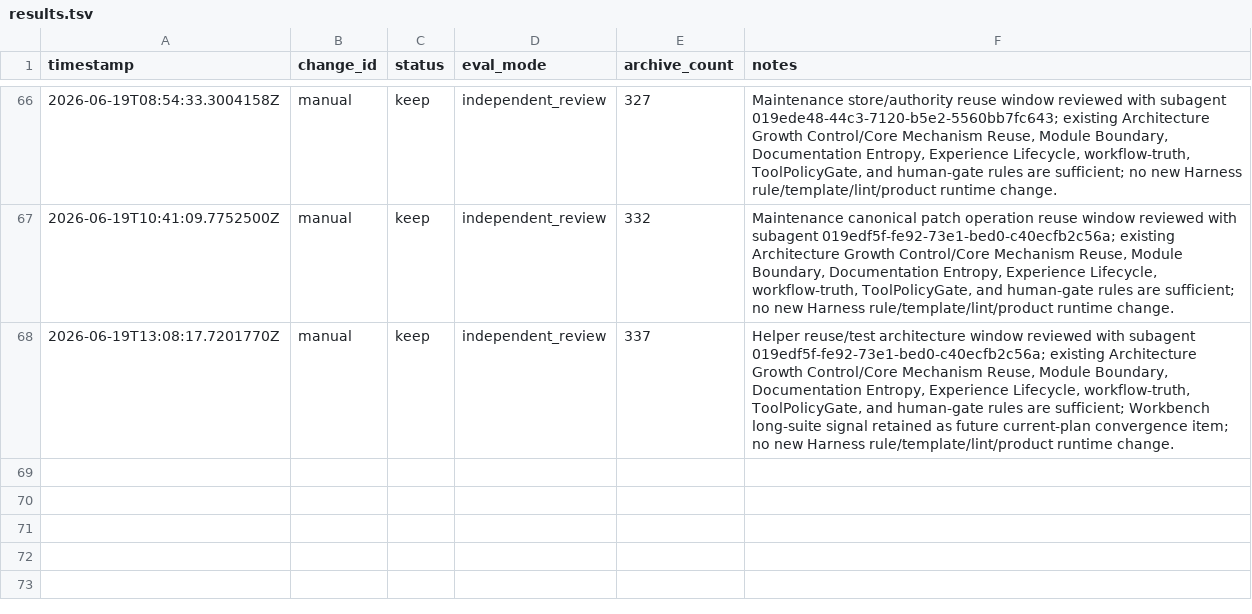
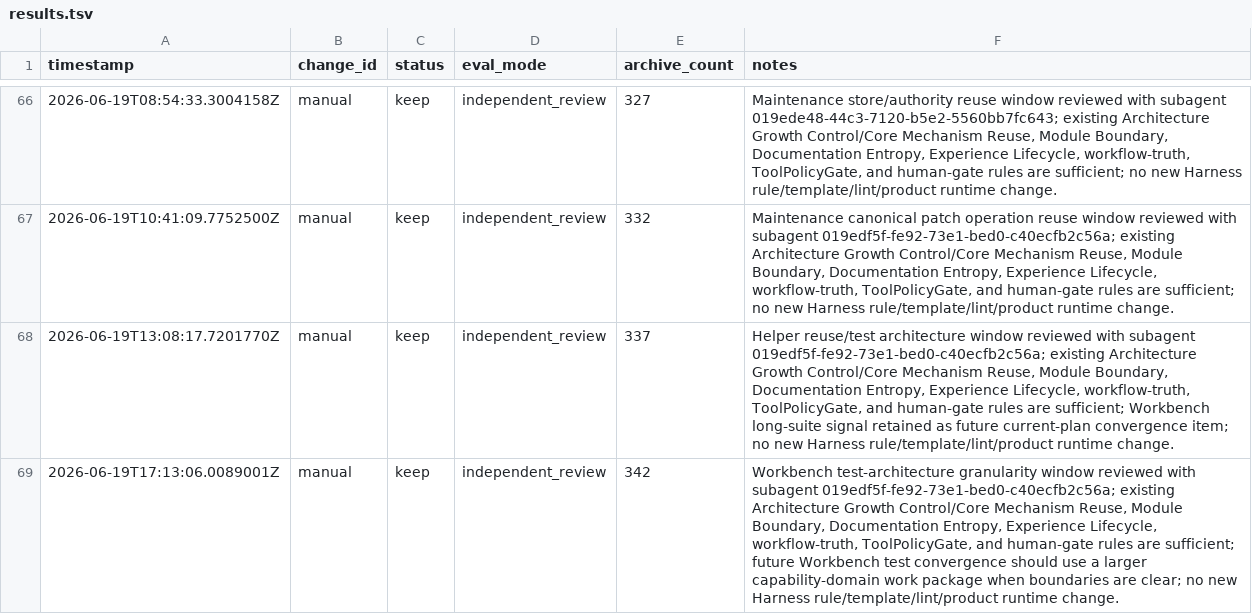
Before and after one commit to qinghui316/agent-harness-orchestrator, a TSV file: harness/evolution/results.tsv, drawn as a sheet; only a part is shown, gaps mark what is left out.

Commit message:
Split Workbench demand worker tests

```diff
--- a/harness/evolution/results.tsv
+++ b/harness/evolution/results.tsv
@@ -68 +68,2 @@ timestamp	change_id	status	eval_mode	archive_count	notes
 2026-06-19T13:08:17.7201770Z	manual	keep	independent_review	337	Helper reuse/test architecture window reviewed with subagent 019edf5f-fe92-73e1-bed0-c40ecfb2c56a; existing Architecture Growth Control/Core Mechanism Reuse, Module Boundary, Documentation Entropy, Experience Lifecycle, workflow-truth, ToolPolicyGate, and human-gate rules are sufficient; Workbench long-suite signal retained as future current-plan convergence item; no new Harness rule/template/lint/product runtime change.
+2026-06-19T17:13:06.0089001Z	manual	keep	independent_review	342	Workbench test-architecture granularity window reviewed with subagent 019edf5f-fe92-73e1-bed0-c40ecfb2c56a; existing Architecture Growth Control/Core Mechanism Reuse, Module Boundary, Documentation Entropy, Experience Lifecycle, workflow-truth, ToolPolicyGate, and human-gate rules are sufficient; future Workbench test convergence should use a larger capability-domain work package when boundaries are clear; no new Harness rule/template/lint/product runtime change.
```
Also changed, not shown: 18 other files.
